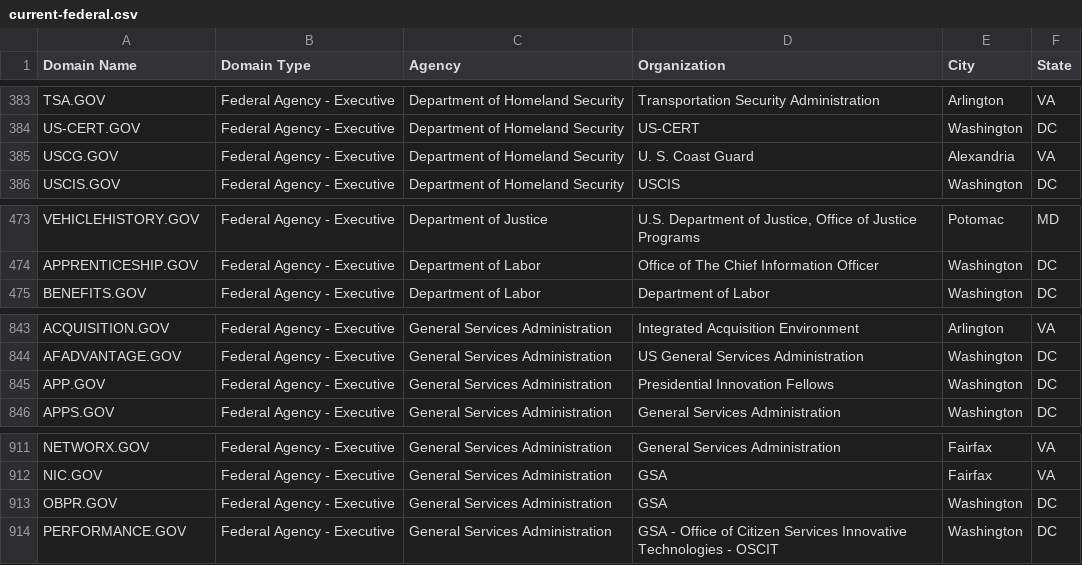
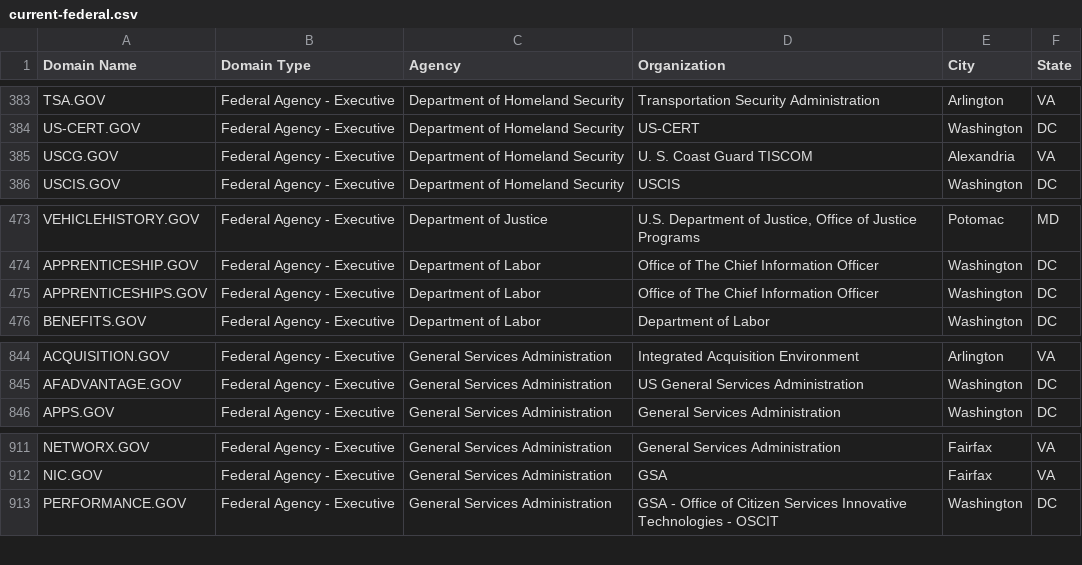
Before and after one commit to GSA/data, a CSV file: dotgov-domains/current-federal.csv, drawn as a sheet; only a part is shown, gaps mark what is left out.

```diff
--- a/dotgov-domains/current-federal.csv
+++ b/dotgov-domains/current-federal.csv
@@ -384,3 +384,3 @@ TSA.GOV,Federal Agency - Executive,Department of Homeland Security,Transportatio
 US-CERT.GOV,Federal Agency - Executive,Department of Homeland Security,US-CERT,Washington,DC
-USCG.GOV,Federal Agency - Executive,Department of Homeland Security,U. S. Coast Guard,Alexandria,VA
+USCG.GOV,Federal Agency - Executive,Department of Homeland Security,U. S. Coast Guard TISCOM,Alexandria,VA
 USCIS.GOV,Federal Agency - Executive,Department of Homeland Security,USCIS,Washington,DC
@@ -474,2 +474,3 @@ VEHICLEHISTORY.GOV,Federal Agency - Executive,Department of Justice,"U.S. Depart
 APPRENTICESHIP.GOV,Federal Agency - Executive,Department of Labor,Office of The Chief Information Officer,Washington,DC
+APPRENTICESHIPS.GOV,Federal Agency - Executive,Department of Labor,Office of The Chief Information Officer,Washington,DC
 BENEFITS.GOV,Federal Agency - Executive,Department of Labor,Department of Labor,Washington,DC
@@ -844,3 +845,2 @@ ACQUISITION.GOV,Federal Agency - Executive,General Services Administration,Integ
 AFADVANTAGE.GOV,Federal Agency - Executive,General Services Administration,US General Services Administration,Washington,DC
-APP.GOV,Federal Agency - Executive,General Services Administration,Presidential Innovation Fellows,Washington,DC
 APPS.GOV,Federal Agency - Executive,General Services Administration,General Services Administration,Washington,DC
@@ -912,3 +912,2 @@ NETWORX.GOV,Federal Agency - Executive,General Services Administration,General S
 NIC.GOV,Federal Agency - Executive,General Services Administration,GSA,Fairfax,VA
-OBPR.GOV,Federal Agency - Executive,General Services Administration,GSA,Washington,DC
 PERFORMANCE.GOV,Federal Agency - Executive,General Services Administration,GSA - Office of Citizen Services Innovative Technologies - OSCIT,Washington,DC
```
Also changed, not shown: dotgov-domains/current-full.csv.
